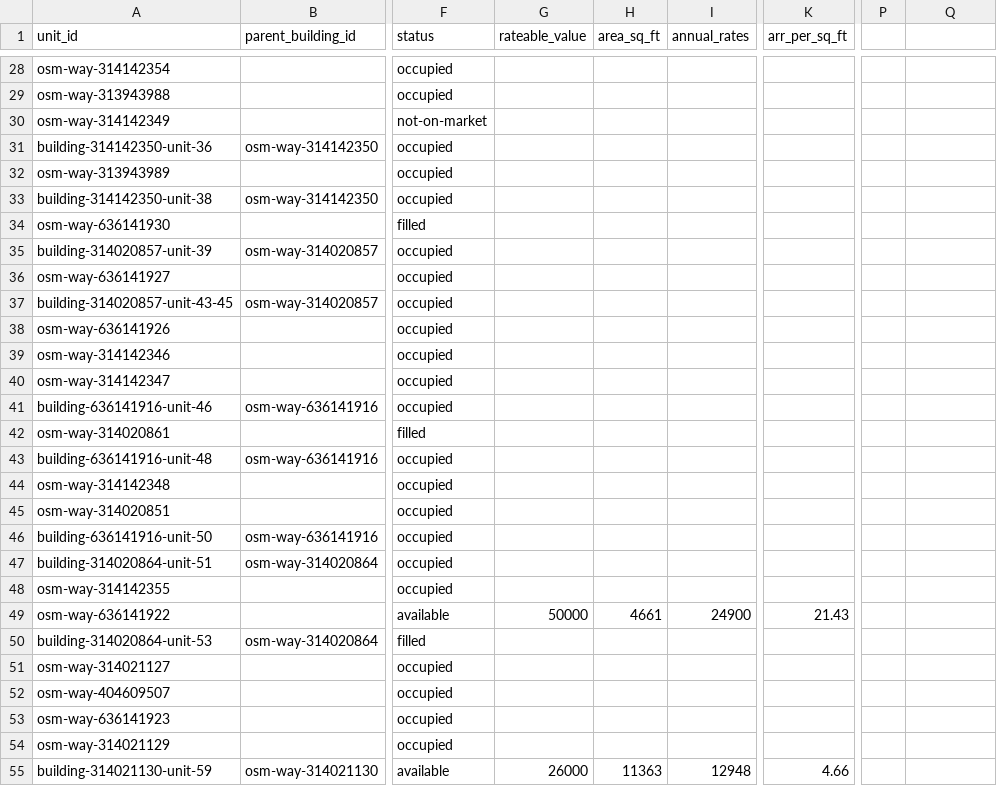
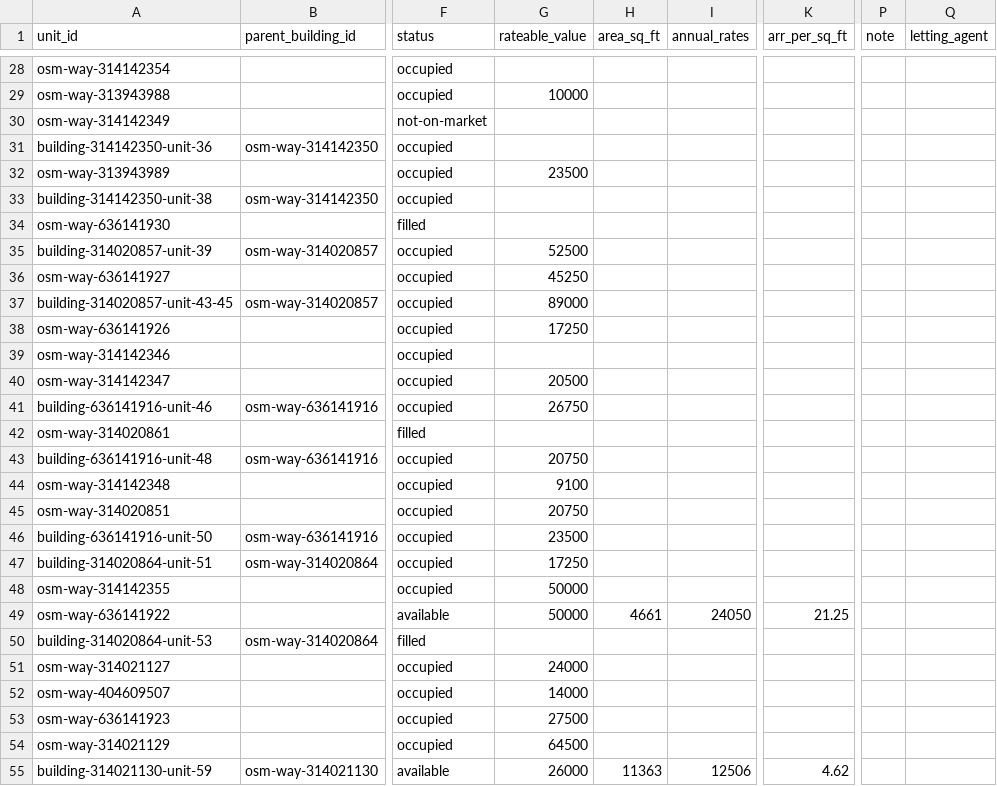
Before and after one commit to bobkeiller/union-street-map, a CSV file: data/union-street-units.csv, drawn as a sheet; only a part is shown, gaps mark what is left out; the diff covers the shown part only; the diff names each change by its address in the sheet, - before the commit and + after, or states it on an @@ line.

Commit message:
Add vacancy notes and letting agent details

```diff
--- a/data/union-street-units.csv
+++ b/data/union-street-units.csv
-P1: (empty)
+P1: note
-Q1: (empty)
+Q1: letting_agent
-G29 (rateable_value): (empty)
+G29 (rateable_value): 10000
-G32 (rateable_value): (empty)
+G32 (rateable_value): 23500
-G35 (rateable_value): (empty)
+G35 (rateable_value): 52500
-G36 (rateable_value): (empty)
+G36 (rateable_value): 45250
-G37 (rateable_value): (empty)
+G37 (rateable_value): 89000
-G38 (rateable_value): (empty)
+G38 (rateable_value): 17250
-G40 (rateable_value): (empty)
+G40 (rateable_value): 20500
-G41 (rateable_value): (empty)
+G41 (rateable_value): 26750
-G43 (rateable_value): (empty)
+G43 (rateable_value): 20750
-G44 (rateable_value): (empty)
+G44 (rateable_value): 9100
-G45 (rateable_value): (empty)
+G45 (rateable_value): 20750
-G46 (rateable_value): (empty)
+G46 (rateable_value): 23500
-G47 (rateable_value): (empty)
+G47 (rateable_value): 17250
-G48 (rateable_value): (empty)
+G48 (rateable_value): 50000
-I49 (annual_rates): 24900
+I49 (annual_rates): 24050
-K49 (arr_per_sq_ft): 21.43
+K49 (arr_per_sq_ft): 21.25
-G51 (rateable_value): (empty)
+G51 (rateable_value): 24000
-G52 (rateable_value): (empty)
+G52 (rateable_value): 14000
-G53 (rateable_value): (empty)
+G53 (rateable_value): 27500
-G54 (rateable_value): (empty)
+G54 (rateable_value): 64500
-I55 (annual_rates): 12948
+I55 (annual_rates): 12506
-K55 (arr_per_sq_ft): 4.66
+K55 (arr_per_sq_ft): 4.62
```
Also changed, not shown: 133 edited cells elsewhere in this file, 3 other files.
